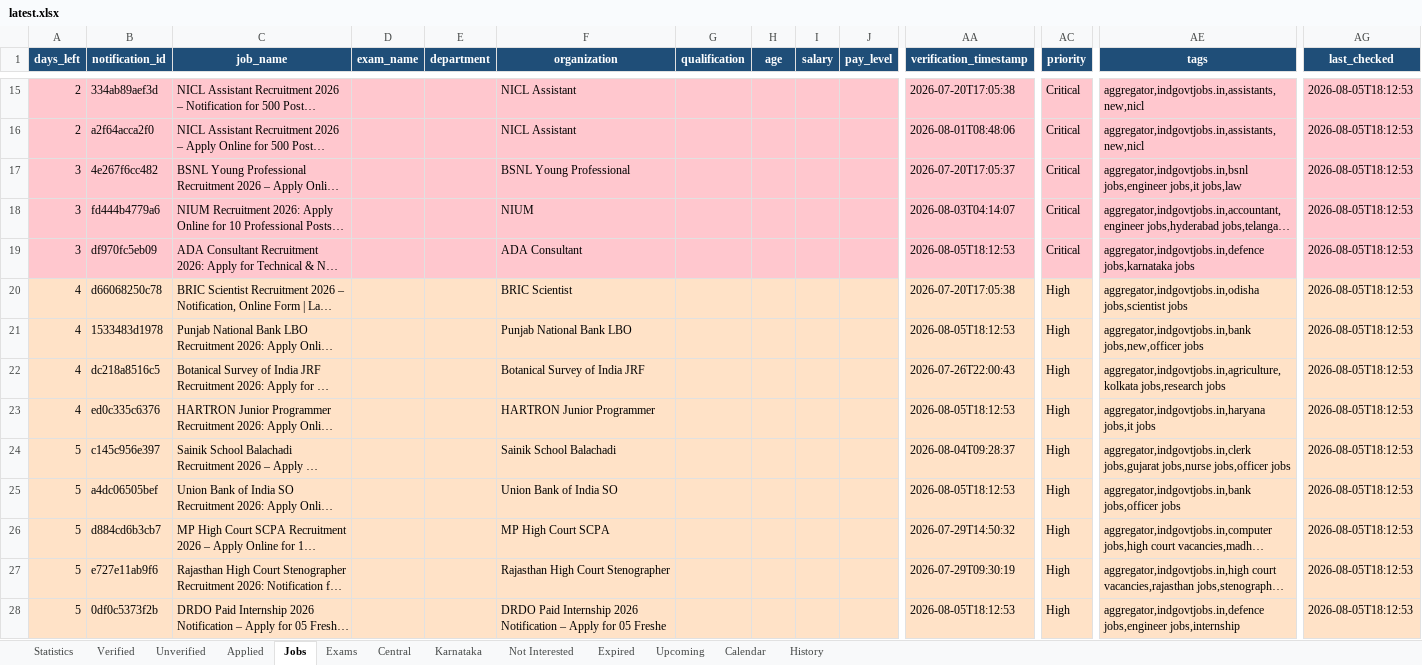
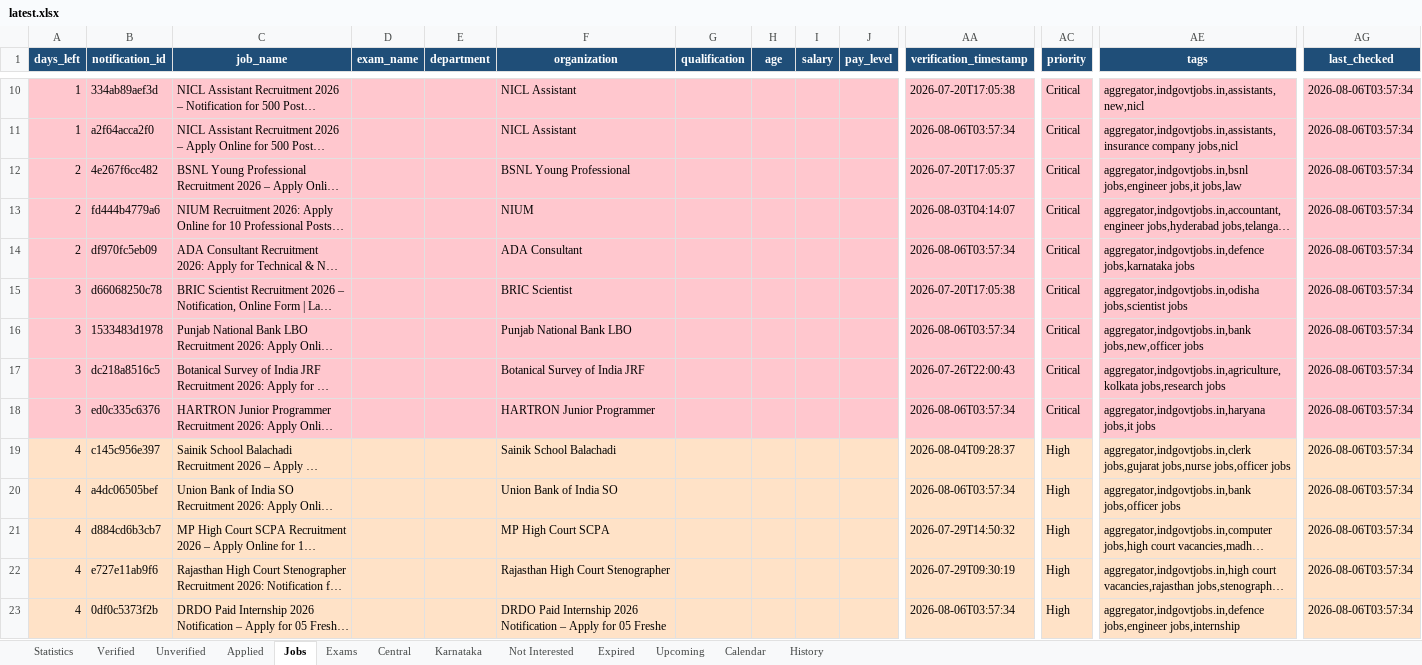
Before and after one commit to DarkWeb2024/govt-jobs-tracker, an Excel workbook: docs/data/latest.xlsx, sheet Jobs, drawn as a sheet; only a part is shown, gaps mark what is left out; long unchanged cells end in …; values as stored, in another font and other column widths than the file's, no borders; addresses are those after the commit; the diff covers the shown part only; the diff names each change by its address in the sheet, - before the commit and + after, or states it on an @@ line.

```diff
--- a/docs/data/latest.xlsx (sheet Jobs)
+++ b/docs/data/latest.xlsx (sheet Jobs)
-A10:A11 (days_left): 2
+A10:A11 (days_left): 1
-AG10:AG23 (last_checked): 2026-08-05T18:12:53
+AG10:AG23 (last_checked): 2026-08-06T03:57:34
-AA11 (verification_timestamp): 2026-08-01T08:48:06
+AA11 (verification_timestamp): 2026-08-06T03:57:34
-AE11 (tags): aggregator,indgovtjobs.in,assistants,new,nicl
+AE11 (tags): aggregator,indgovtjobs.in,assistants,insurance company jobs,nicl
-A12:A14 (days_left): 3
+A12:A14 (days_left): 2
-AA14 (verification_timestamp): 2026-08-05T18:12:53
+AA14 (verification_timestamp): 2026-08-06T03:57:34
-A15:A18 (days_left): 4
+A15:A18 (days_left): 3
-A15:AG18 fill: #FFE2C7
+A15:AG18 fill: #FFC7CE
-AC15:AC18 (priority): High
+AC15:AC18 (priority): Critical
-AA16 (verification_timestamp): 2026-08-05T18:12:53
+AA16 (verification_timestamp): 2026-08-06T03:57:34
-AA18 (verification_timestamp): 2026-08-05T18:12:53
+AA18 (verification_timestamp): 2026-08-06T03:57:34
-A19:A23 (days_left): 5
+A19:A23 (days_left): 4
-AA20 (verification_timestamp): 2026-08-05T18:12:53
+AA20 (verification_timestamp): 2026-08-06T03:57:34
-AA23 (verification_timestamp): 2026-08-05T18:12:53
+AA23 (verification_timestamp): 2026-08-06T03:57:34
```
Also changed, not shown: 5 added rows, 5 removed rows, 1117 edited cells and cell formats elsewhere in this sheet, sheet Central, sheet Unverified, sheet Expired, sheet Karnataka, sheet Upcoming, sheet Calendar, 5 more sheets, 5 other files.
